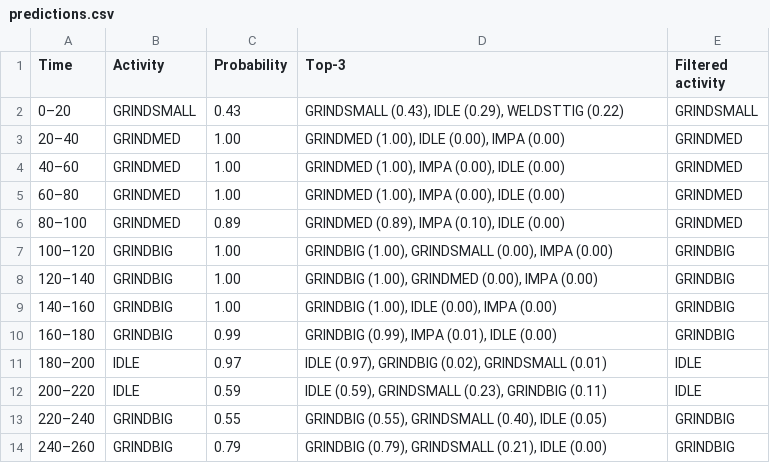
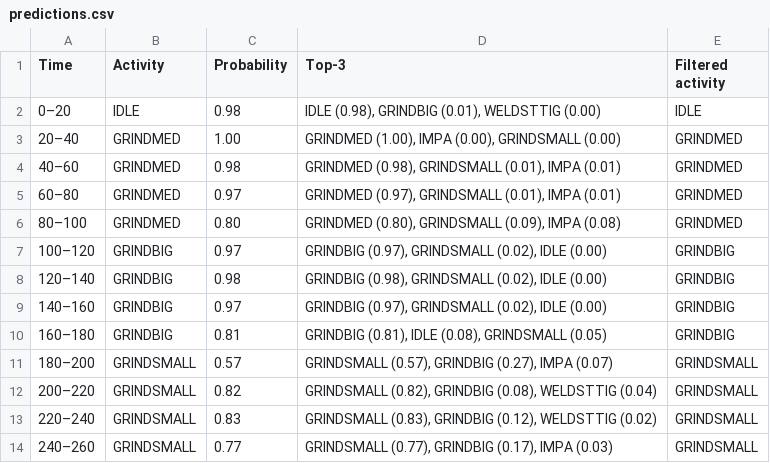
Before and after one commit to WexTheX/Bachelor-E2511, a CSV file: testOnFile/predictions.csv, drawn as a sheet; only a part is shown; the diff covers the shown part only.

```diff
--- a/testOnFile/predictions.csv
+++ b/testOnFile/predictions.csv
@@ -1,14 +1,14 @@
 Time,Activity,Probability,Top-3,Filtered activity
-0–20,GRINDSMALL,0.43,"GRINDSMALL (0.43), IDLE (0.29), WELDSTTIG (0.22)",GRINDSMALL
-20–40,GRINDMED,1.00,"GRINDMED (1.00), IDLE (0.00), IMPA (0.00)",GRINDMED
-40–60,GRINDMED,1.00,"GRINDMED (1.00), IMPA (0.00), IDLE (0.00)",GRINDMED
-60–80,GRINDMED,1.00,"GRINDMED (1.00), IMPA (0.00), IDLE (0.00)",GRINDMED
-80–100,GRINDMED,0.89,"GRINDMED (0.89), IMPA (0.10), IDLE (0.00)",GRINDMED
-100–120,GRINDBIG,1.00,"GRINDBIG (1.00), GRINDSMALL (0.00), IMPA (0.00)",GRINDBIG
-120–140,GRINDBIG,1.00,"GRINDBIG (1.00), GRINDMED (0.00), IMPA (0.00)",GRINDBIG
-140–160,GRINDBIG,1.00,"GRINDBIG (1.00), IDLE (0.00), IMPA (0.00)",GRINDBIG
-160–180,GRINDBIG,0.99,"GRINDBIG (0.99), IMPA (0.01), IDLE (0.00)",GRINDBIG
-180–200,IDLE,0.97,"IDLE (0.97), GRINDBIG (0.02), GRINDSMALL (0.01)",IDLE
-200–220,IDLE,0.59,"IDLE (0.59), GRINDSMALL (0.23), GRINDBIG (0.11)",IDLE
-220–240,GRINDBIG,0.55,"GRINDBIG (0.55), GRINDSMALL (0.40), IDLE (0.05)",GRINDBIG
-240–260,GRINDBIG,0.79,"GRINDBIG (0.79), GRINDSMALL (0.21), IDLE (0.00)",GRINDBIG
+0–20,IDLE,0.98,"IDLE (0.98), GRINDBIG (0.01), WELDSTTIG (0.00)",IDLE
+20–40,GRINDMED,1.00,"GRINDMED (1.00), IMPA (0.00), GRINDSMALL (0.00)",GRINDMED
+40–60,GRINDMED,0.98,"GRINDMED (0.98), GRINDSMALL (0.01), IMPA (0.01)",GRINDMED
+60–80,GRINDMED,0.97,"GRINDMED (0.97), GRINDSMALL (0.01), IMPA (0.01)",GRINDMED
+80–100,GRINDMED,0.80,"GRINDMED (0.80), GRINDSMALL (0.09), IMPA (0.08)",GRINDMED
+100–120,GRINDBIG,0.97,"GRINDBIG (0.97), GRINDSMALL (0.02), IDLE (0.00)",GRINDBIG
+120–140,GRINDBIG,0.98,"GRINDBIG (0.98), GRINDSMALL (0.02), IDLE (0.00)",GRINDBIG
+140–160,GRINDBIG,0.97,"GRINDBIG (0.97), GRINDSMALL (0.02), IDLE (0.00)",GRINDBIG
+160–180,GRINDBIG,0.81,"GRINDBIG (0.81), IDLE (0.08), GRINDSMALL (0.05)",GRINDBIG
+180–200,GRINDSMALL,0.57,"GRINDSMALL (0.57), GRINDBIG (0.27), IMPA (0.07)",GRINDSMALL
+200–220,GRINDSMALL,0.82,"GRINDSMALL (0.82), GRINDBIG (0.08), WELDSTTIG (0.04)",GRINDSMALL
+220–240,GRINDSMALL,0.83,"GRINDSMALL (0.83), GRINDBIG (0.12), WELDSTTIG (0.02)",GRINDSMALL
+240–260,GRINDSMALL,0.77,"GRINDSMALL (0.77), GRINDBIG (0.17), IMPA (0.03)",GRINDSMALL
```
Also changed, not shown: 103 edited cells elsewhere in this file, 30 other files.
